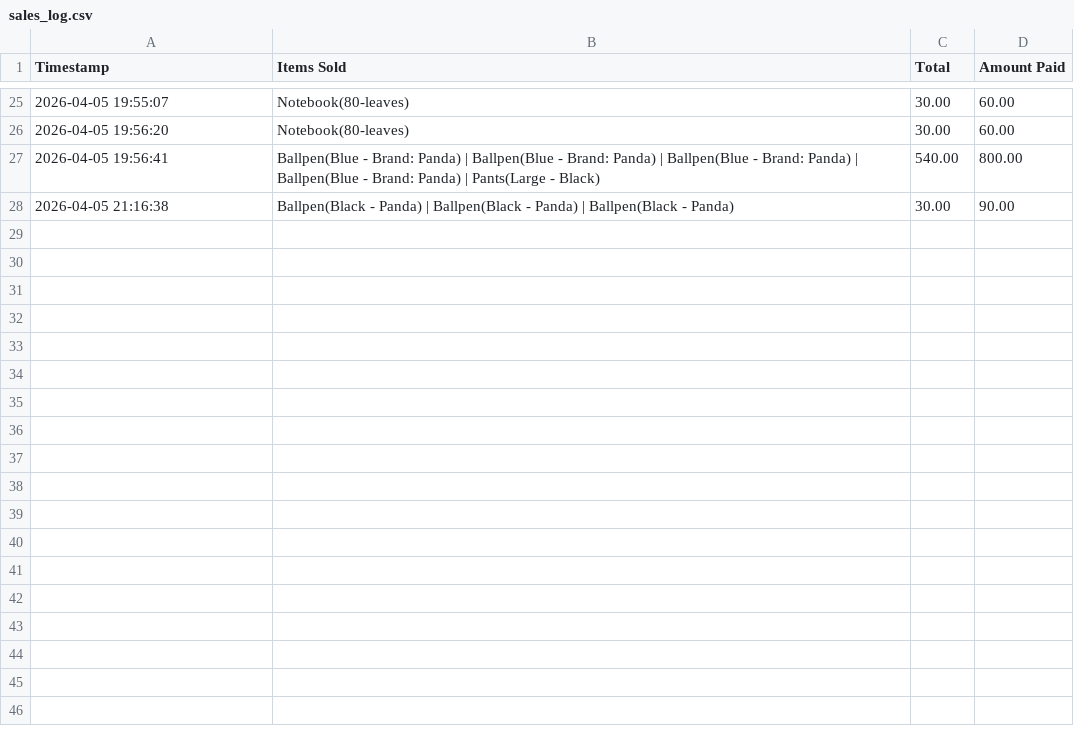
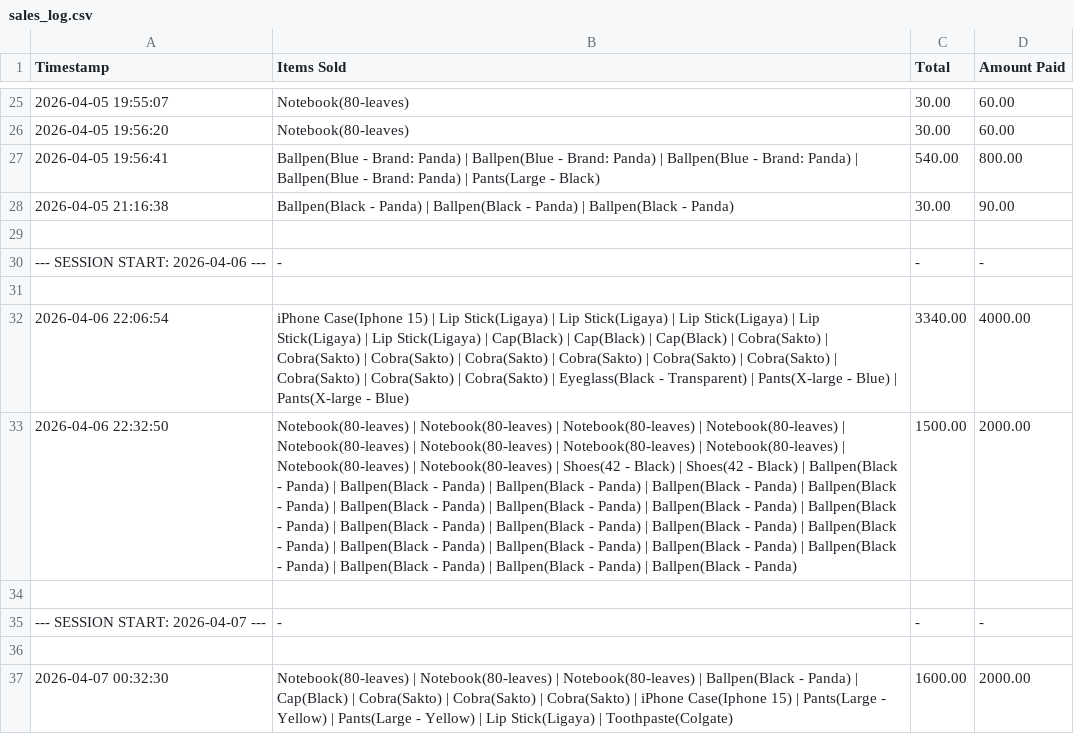
Before and after one commit to Muwiii16/POS, a CSV file: sales_log.csv, drawn as a sheet; only a part is shown, gaps mark what is left out; the diff names each change by its address in the sheet, - before the commit and + after, or states it on an @@ line.

```diff
--- a/sales_log.csv
+++ b/sales_log.csv
+row 29: (empty)
+row 30: --- SESSION START: 2026-04-06 --- | - | - | -
+row 31: (empty)
+row 32: 2026-04-06 22:06:54 | iPhone Case(Iphone 15) | Lip Stick(Ligaya) | Lip Stick(Ligaya) | Lip Stick(Ligaya) | Lip Stick(Ligaya) | Lip Stick(Ligaya) | Cap(Black) | Cap(Black) | Cap(Black) | Cobra(Sakto) | Cobra(Sakto) | Cobra(Sakto) | Cobra(Sakto) | Cobra(Sakto) | Cobra(Sakto) | Cobra(Sakto) | Cobra(Sakto) | Cobra(Sakto) | Cobra(Sakto) | Eyeglass(Black - Transparent) | Pants(X-large - Blue) | Pants(X-large - Blue) | 3340.00 | 4000.00
+row 33: 2026-04-06 22:32:50 | Notebook(80-leaves) | Notebook(80-leaves) | Notebook(80-leaves) | Notebook(80-leaves) | Notebook(80-leaves) | Notebook(80-leaves) | Notebook(80-leaves) | Notebook(80-leaves) | Notebook(80-leaves) | Notebook(80-leaves) | Shoes(42 - Black) | Shoes(42 - Black) | Ballpen(Black - Panda) | Ballpen(Black - Panda) | Ballpen(Black - Panda) | Ballpen(Black - Panda) | Ballpen(Black - Panda) | Ballpen(Black - Panda) | Ballpen(Black - Panda) | Ballpen(Black - Panda) | Ballpen(Black - Panda) | Ballpen(Black - Panda) | Ballpen(Black - Panda) | Ballpen(Black - Panda) | Ballpen(Black - Panda) | Ballpen(Black - Panda) | Ballpen(Black - Panda) | Ballpen(Black - Panda) | Ballpen(Black - Panda) | Ballpen(Black - Panda) | Ballpen(Black - Panda) | Ballpen(Black - Panda) | 1500.00 | 2000.00
+row 34: (empty)
+row 35: --- SESSION START: 2026-04-07 --- | - | - | -
+row 36: (empty)
+row 37: 2026-04-07 00:32:30 | Notebook(80-leaves) | Notebook(80-leaves) | Notebook(80-leaves) | Ballpen(Black - Panda) | Cap(Black) | Cobra(Sakto) | Cobra(Sakto) | Cobra(Sakto) | iPhone Case(Iphone 15) | Pants(Large - Yellow) | Pants(Large - Yellow) | Lip Stick(Ligaya) | Toothpaste(Colgate) | 1600.00 | 2000.00
```
Also changed, not shown: 6 other files.
